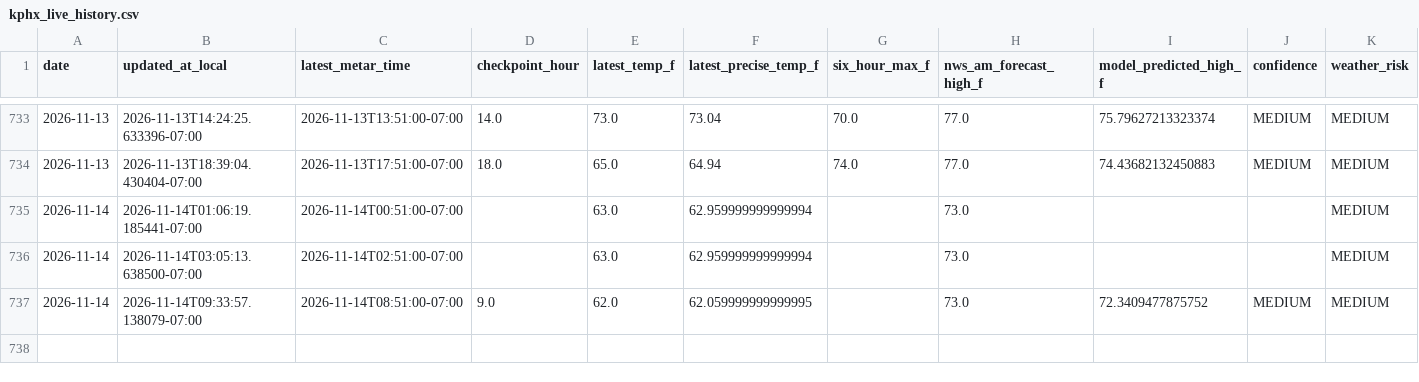
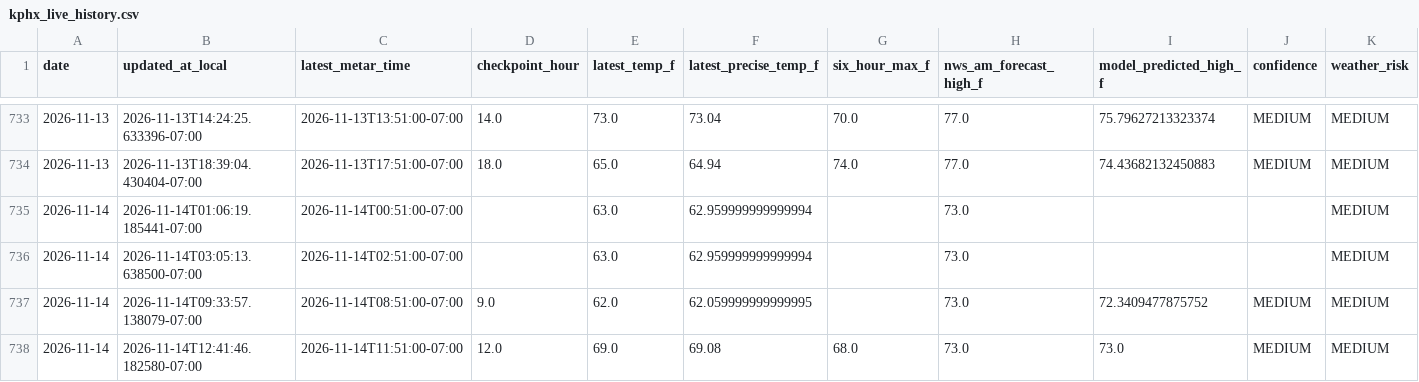
Before and after one commit to capecodbeachgirl/kphx-live-model, a CSV file: data/live/kphx_live_history.csv, drawn as a sheet; only a part is shown, gaps mark what is left out; rows hold the shown columns only; the diff names each change by its address in the sheet, - before the commit and + after, or states it on an @@ line.

```diff
--- a/data/live/kphx_live_history.csv
+++ b/data/live/kphx_live_history.csv
+row 738: 2026-11-14 | 2026-11-14T12:41:46.182580-07:00 | 2026-11-14T11:51:00-07:00 | 12.0 | 69.0 | 69.08 | 68.0 | 73.0 | 73.0 | MEDIUM | MEDIUM
```
Also changed, not shown: 3 other files.
